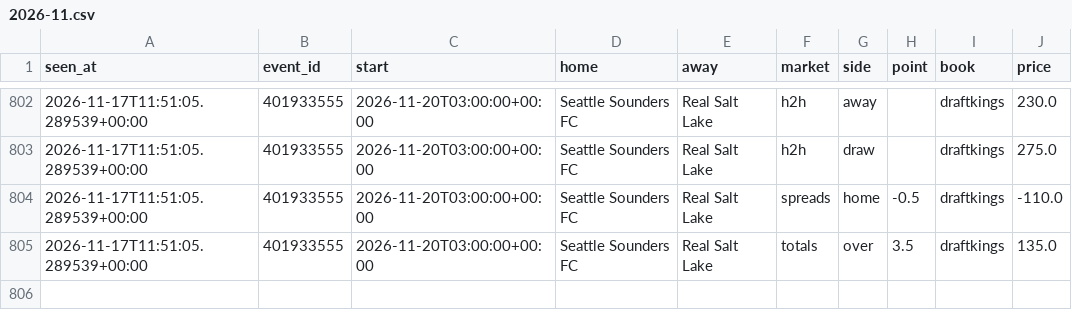
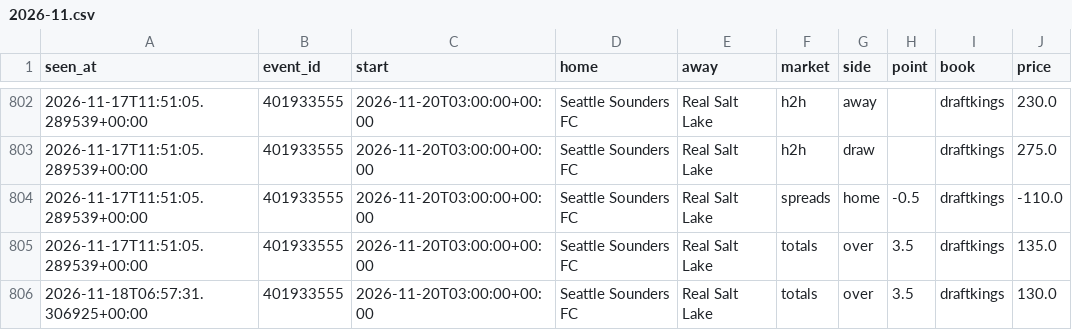
Before and after one commit to tdrey10/sports, a CSV file: data/odds/mls/2026-11.csv, drawn as a sheet; only a part is shown, gaps mark what is left out; the diff names each change by its address in the sheet, - before the commit and + after, or states it on an @@ line.

```diff
--- a/data/odds/mls/2026-11.csv
+++ b/data/odds/mls/2026-11.csv
+row 806: 2026-11-18T06:57:31.306925+00:00 | 401933555 | 2026-11-20T03:00:00+00:00 | Seattle Sounders FC | Real Salt Lake | totals | over | 3.5 | draftkings | 130.0
```
Also changed, not shown: data/odds/nba/2026-11.csv, 11 other files.
